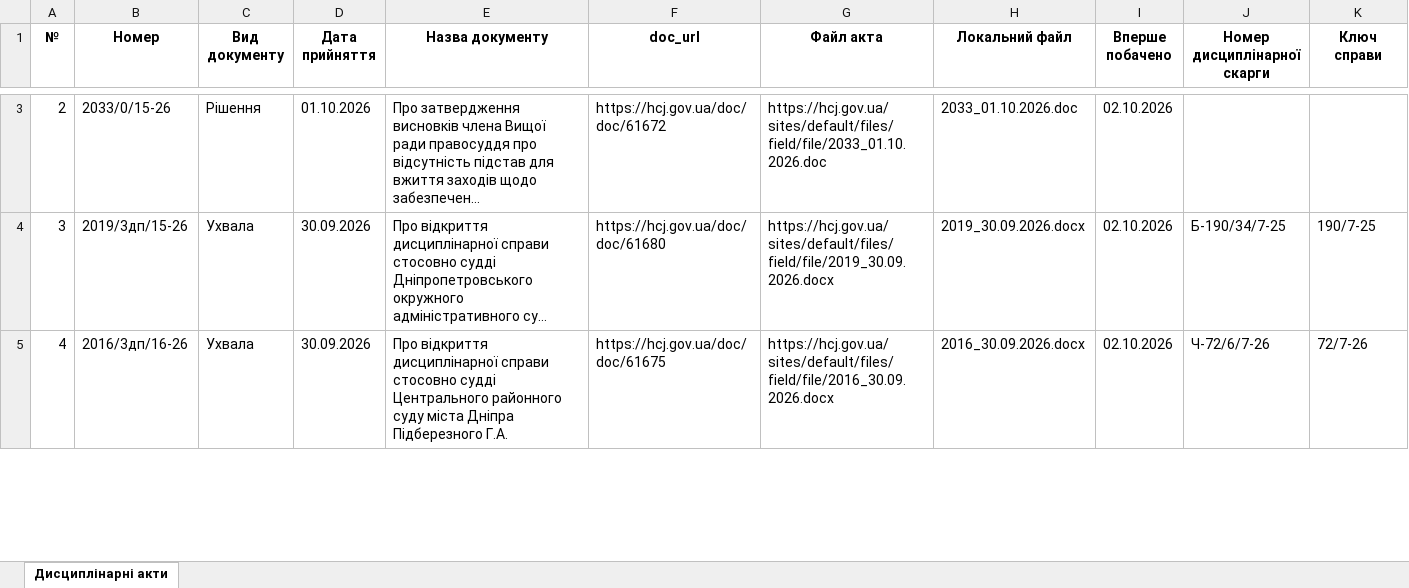
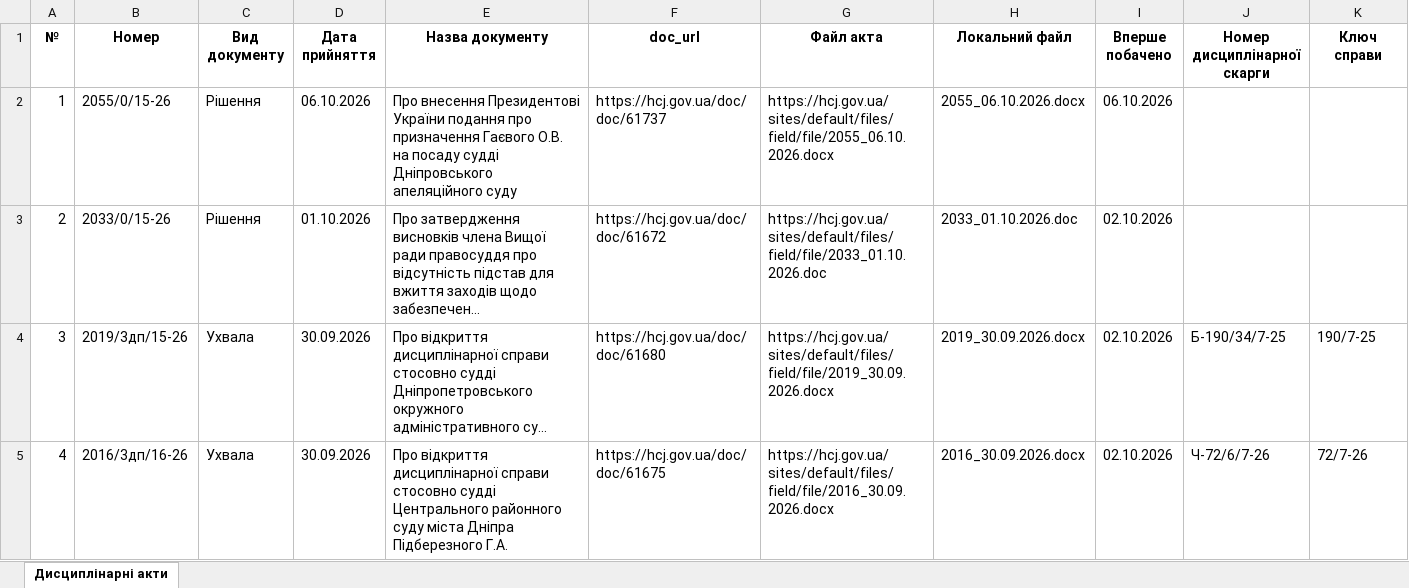
Before and after one commit to brdo-ict-sector/vrp-decisions, an Excel workbook: data/register/hcj_acts_selected.xlsx, sheet Дисциплінарні акти, drawn as a sheet; only a part is shown, gaps mark what is left out; long unchanged cells end in …; values as stored, in another font and other column widths than the file's, no borders; the diff covers the shown part only; the diff names each change by its address in the sheet, - before the commit and + after, or states it on an @@ line.

Commit message:
data: автоматичне оновлення 2026-10-06
Щоденний цикл: реєстр → витягування нових актів → експорт → публікація.

```diff
--- a/data/register/hcj_acts_selected.xlsx (sheet Дисциплінарні акти)
+++ b/data/register/hcj_acts_selected.xlsx (sheet Дисциплінарні акти)
+row 2: 1 | 2055/0/15-26 | Рішення | 06.10.2026 | Про внесення Президентові України подання про призначення Гаєвого О.В. на посаду судді Дніпровського апеляційного суду | https://hcj.gov.ua/doc/doc/61737 | https://hcj.gov.ua/sites/default/files/field/file/2055_06.10.2026.docx | 2055_06.10.2026.docx | 06.10.2026
```
Also changed, not shown: 2 added rows, 1 removed row and row numbers in column A elsewhere in this sheet, 7 other files.
